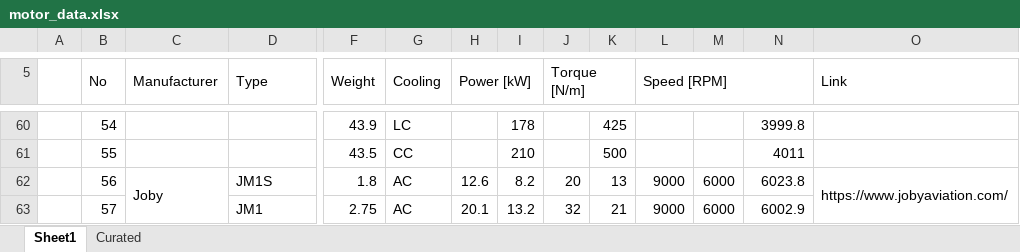
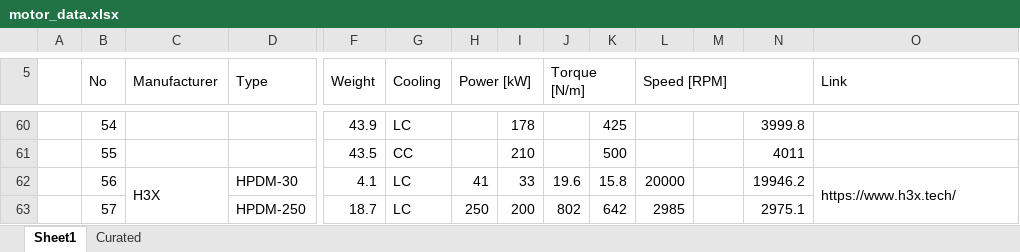
Before and after one commit to alfiyandyhr/MCEVS, an Excel workbook: data/motors/motor_data.xlsx, sheet Sheet1, drawn as a sheet; only a part is shown, gaps mark what is left out; values as stored, in another font and other column widths than the file's, no cell formats; charts and pictures not drawn; removed rows and columns are numbered as before the commit, all else as after; the diff covers the shown part only; the diff names each change by its address in the sheet, - before the commit and + after, or states it on an @@ line.

```diff
--- a/data/motors/motor_data.xlsx (sheet Sheet1)
+++ b/data/motors/motor_data.xlsx (sheet Sheet1)
-C62 (Manufacturer): Joby
+C62 (Manufacturer): H3X
-C62:C66 merged
+C62:C63 merged
-D62 (Type): JM1S
+D62 (Type): HPDM-30
-F62 (Weight): 1.8
+F62 (Weight): 4.1
-G62:G63 (Cooling): AC
+G62:G63 (Cooling): LC
-H62 (Power [kW]): 12.6
+H62 (Power [kW]): 41
-I62: 8.2
+I62: 33
-J62 (Torque [N/m]): 20
+J62 (Torque [N/m]): 19.6
-K62: 13
+K62: 15.8
-L62 (Speed [RPM]): 9000
+L62 (Speed [RPM]): 20000
-M62:M63: 6000
+M62:M63: (empty)
-N62: 6023.8
+N62: 19946.2
-O62 (Link): https://www.jobyaviation.com/
+O62 (Link): https://www.h3x.tech/
-O62:O66 merged
+O62:O63 merged
-D63 (Type): JM1
+D63 (Type): HPDM-250
-F63 (Weight): 2.75
+F63 (Weight): 18.7
-H63 (Power [kW]): 20.1
+H63 (Power [kW]): 250
-I63: 13.2
+I63: 200
-J63 (Torque [N/m]): 32
+J63 (Torque [N/m]): 802
-K63: 21
+K63: 642
-L63 (Speed [RPM]): 9000
+L63 (Speed [RPM]): 2985
-N63: 6002.9
+N63: 2975.1
```
Also changed, not shown: 2 added rows, 991 edited cells and merged cells elsewhere in this sheet, sheet Curated, cell formats, formulas that keep their value, charts or pictures, 3 other files.
